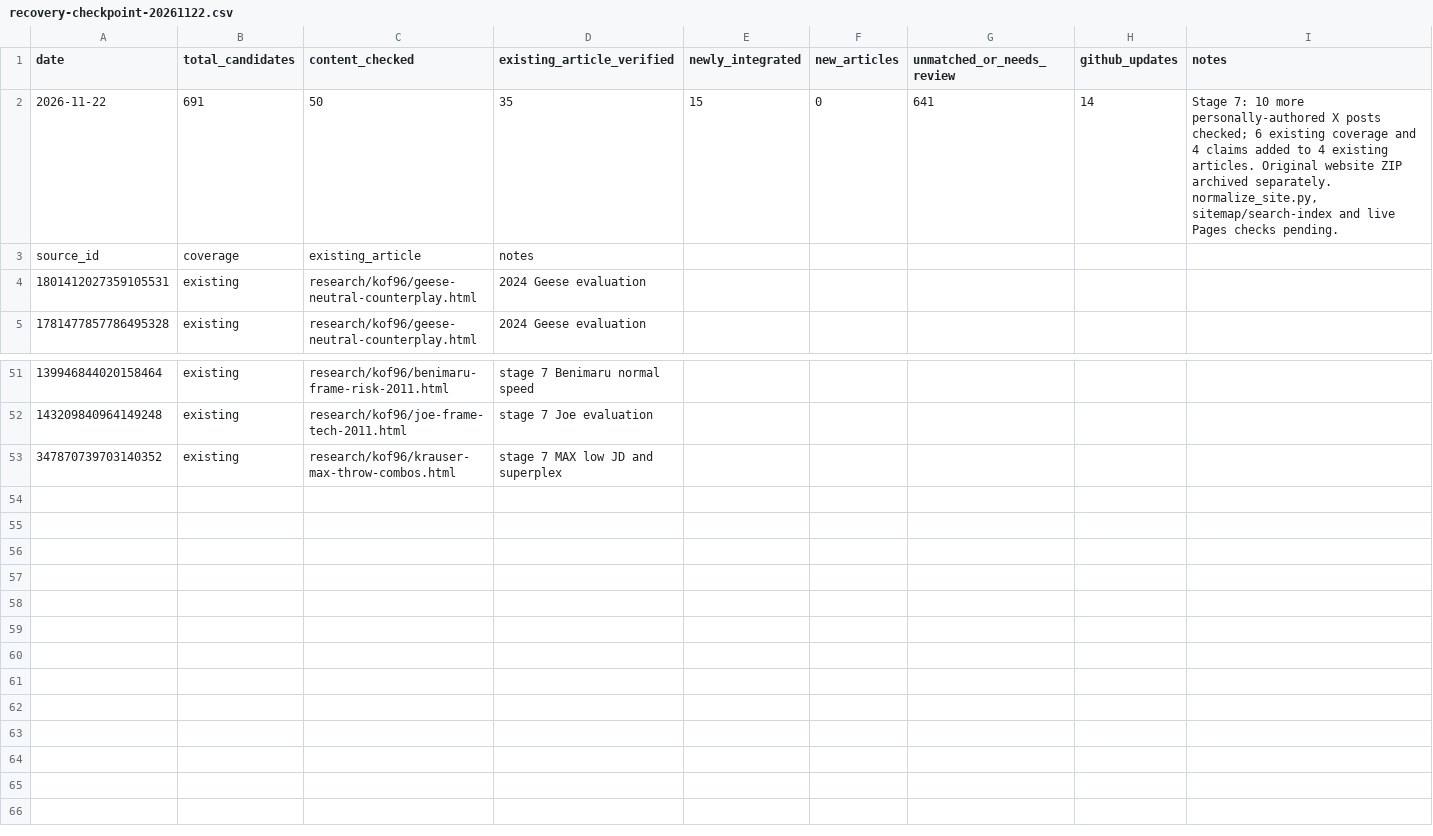
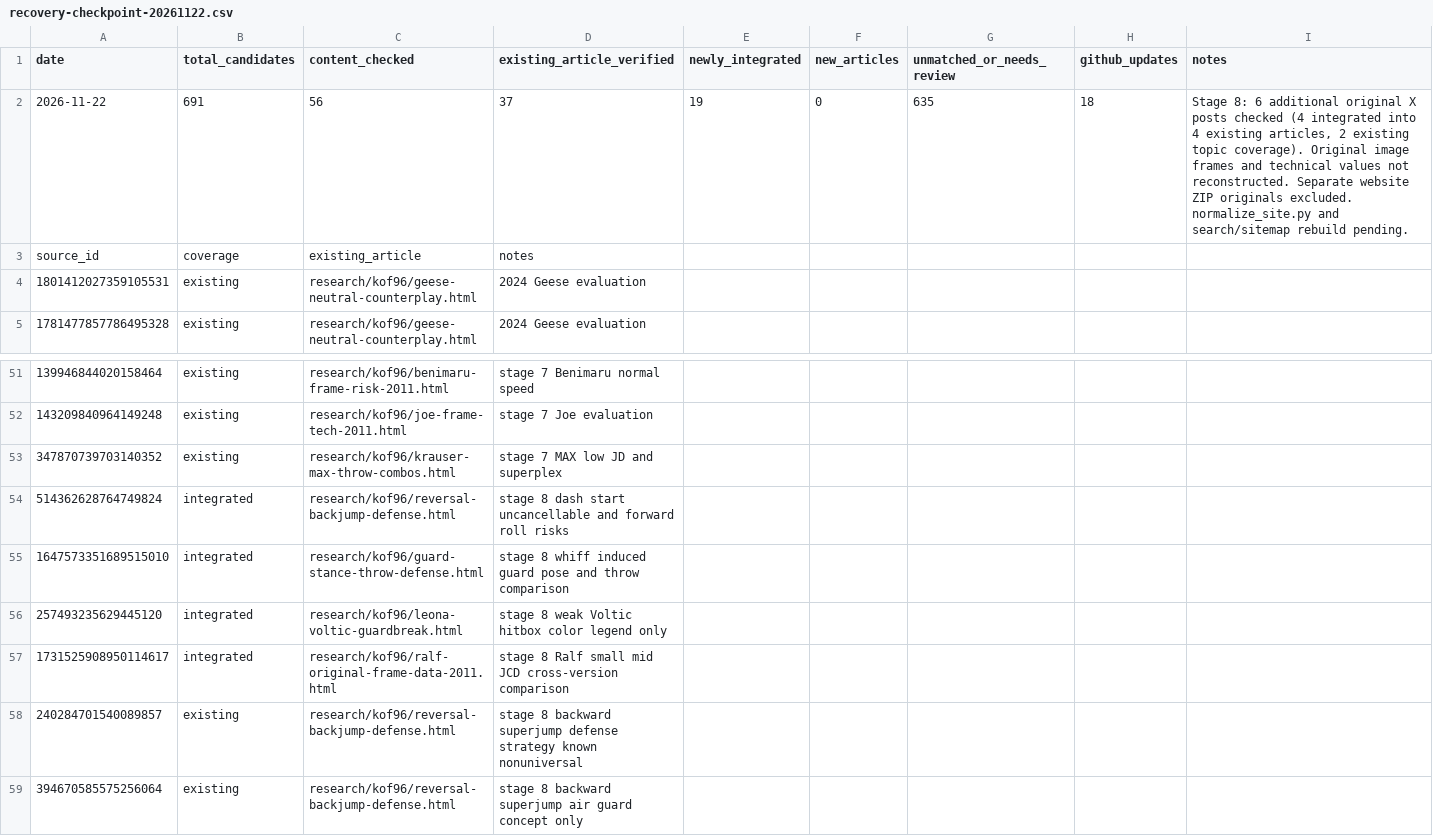
Before and after one commit to MOT-csb/MOT-csb.github.io, a CSV file: research/kof96/recovery-checkpoint-20261122.csv, drawn as a sheet; only a part is shown, gaps mark what is left out.

Commit message:
Advance KOF96 source recovery checkpoint to 56 of 691

```diff
--- a/research/kof96/recovery-checkpoint-20261122.csv
+++ b/research/kof96/recovery-checkpoint-20261122.csv
@@ -1,3 +1,3 @@
 date,total_candidates,content_checked,existing_article_verified,newly_integrated,new_articles,unmatched_or_needs_review,github_updates,notes
-2026-11-22,691,50,35,15,0,641,14,"Stage 7: 10 more personally-authored X posts checked; 6 existing coverage and 4 claims added to 4 existing articles. Original website ZIP archived separately. normalize_site.py, sitemap/search-index and live Pages checks pending."
+2026-11-22,691,56,37,19,0,635,18,"Stage 8: 6 additional original X posts checked (4 integrated into 4 existing articles, 2 existing topic coverage). Original image frames and technical values not reconstructed. Separate website ZIP originals excluded. normalize_site.py and search/sitemap rebuild pending."
 source_id,coverage,existing_article,notes
@@ -53 +53,7 @@ source_id,coverage,existing_article,notes
 347870739703140352,existing,research/kof96/krauser-max-throw-combos.html,stage 7 MAX low JD and superplex
+514362628764749824,integrated,research/kof96/reversal-backjump-defense.html,stage 8 dash start uncancellable and forward roll risks
+1647573351689515010,integrated,research/kof96/guard-stance-throw-defense.html,stage 8 whiff induced guard pose and throw comparison
+257493235629445120,integrated,research/kof96/leona-voltic-guardbreak.html,stage 8 weak Voltic hitbox color legend only
+1731525908950114617,integrated,research/kof96/ralf-original-frame-data-2011.html,stage 8 Ralf small mid JCD cross-version comparison
+240284701540089857,existing,research/kof96/reversal-backjump-defense.html,stage 8 backward superjump defense strategy known nonuniversal
+394670585575256064,existing,research/kof96/reversal-backjump-defense.html,stage 8 backward superjump air guard concept only
```
